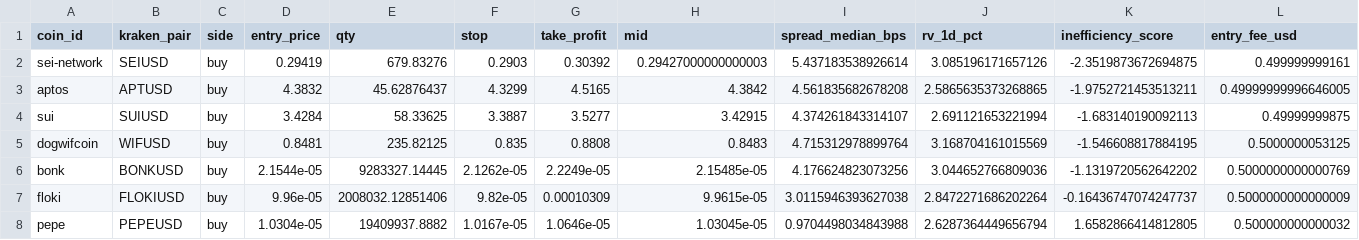
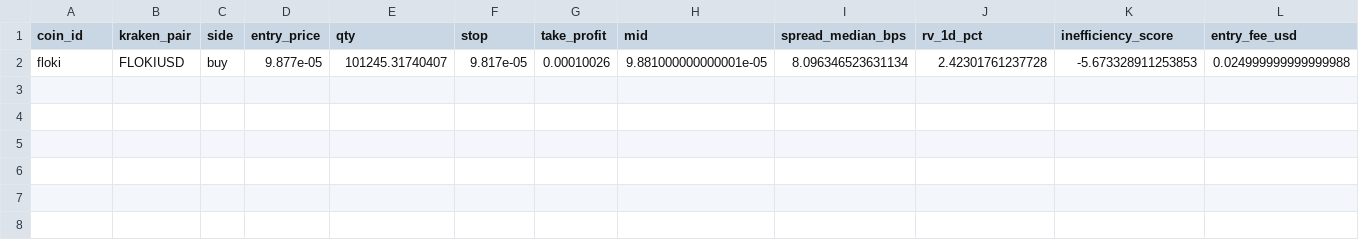
Before and after one commit to mvanhan/Old-Well-Capital-Group, a CSV file: output/trade_tickets_latest.csv, drawn as a sheet; only a part is shown; removed rows and columns are numbered as before the commit, all else as after; rows hold the shown columns only; the diff names each change by its address in the sheet, - before the commit and + after, or states it on an @@ line.

```diff
--- a/output/trade_tickets_latest.csv
+++ b/output/trade_tickets_latest.csv
-row 2: sei-network | SEIUSD | buy | 0.29419 | 679.83276 | 0.2903 | 0.30392 | 0.29427000000000003 | 5.437183538926614 | 3.085196171657126 | -2.3519873672694875 | 0.499999999161
-row 3: aptos | APTUSD | buy | 4.3832 | 45.62876437 | 4.3299 | 4.5165 | 4.3842 | 4.561835682678208 | 2.5865635373268865 | -1.9752721453513211 | 0.49999999996646005
-row 4: sui | SUIUSD | buy | 3.4284 | 58.33625 | 3.3887 | 3.5277 | 3.42915 | 4.374261843314107 | 2.691121653221994 | -1.683140190092113 | 0.49999999875
-row 5: dogwifcoin | WIFUSD | buy | 0.8481 | 235.82125 | 0.835 | 0.8808 | 0.8483 | 4.715312978899764 | 3.168704161015569 | -1.546608817884195 | 0.5000000053125
-row 6: bonk | BONKUSD | buy | 2.1544e-05 | 9283327.14445 | 2.1262e-05 | 2.2249e-05 | 2.15485e-05 | 4.176624823073256 | 3.044652766809036 | -1.1319720562642202 | 0.5000000000000769
-row 7: floki | FLOKIUSD | buy | 9.96e-05 | 2008032.12851406 | 9.82e-05 | 0.00010309 | 9.9615e-05 | 3.0115946393627038 | 2.8472271686202264 | -0.16436747074247737 | 0.5000000000000009
-row 8: pepe | PEPEUSD | buy | 1.0304e-05 | 19409937.8882 | 1.0167e-05 | 1.0646e-05 | 1.03045e-05 | 0.9704498034843988 | 2.6287364449656794 | 1.6582866414812805 | 0.500000000000032
+row 2: floki | FLOKIUSD | buy | 9.877e-05 | 101245.31740407 | 9.817e-05 | 0.00010026 | 9.881000000000001e-05 | 8.096346523631134 | 2.42301761237728 | -5.673328911253853 | 0.024999999999999988
```
Also changed, not shown: output/screen_latest.csv, 3 other files.
